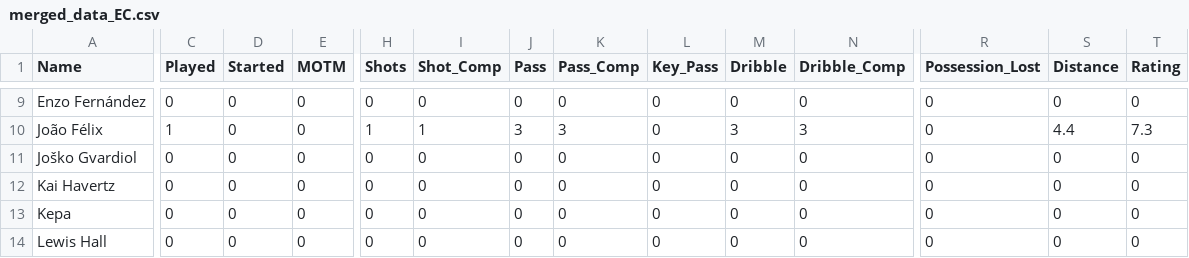
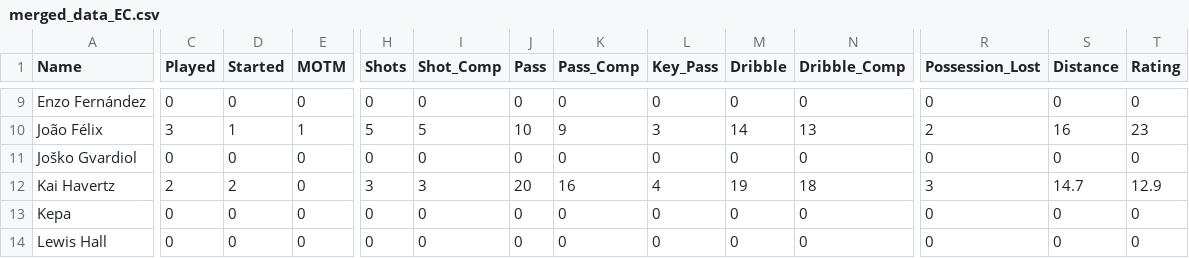
Before and after one commit to WXYS1209/FIFA_Career_Recording, a CSV file: ShinyApp/data/Season1/EC/merged_data_EC.csv, drawn as a sheet; only a part is shown, gaps mark what is left out; the diff covers the shown part only; the diff names each change by its address in the sheet, - before the commit and + after, or states it on an @@ line.

```diff
--- a/ShinyApp/data/Season1/EC/merged_data_EC.csv
+++ b/ShinyApp/data/Season1/EC/merged_data_EC.csv
-C10 (Played): 1
+C10 (Played): 3
-D10 (Started): 0
+D10 (Started): 1
-E10 (MOTM): 0
+E10 (MOTM): 1
-H10 (Shots): 1
+H10 (Shots): 5
-I10 (Shot_Comp): 1
+I10 (Shot_Comp): 5
-J10 (Pass): 3
+J10 (Pass): 10
-K10 (Pass_Comp): 3
+K10 (Pass_Comp): 9
-L10 (Key_Pass): 0
+L10 (Key_Pass): 3
-M10 (Dribble): 3
+M10 (Dribble): 14
-N10 (Dribble_Comp): 3
+N10 (Dribble_Comp): 13
-R10 (Possession_Lost): 0
+R10 (Possession_Lost): 2
-S10 (Distance): 4.4
+S10 (Distance): 16
-T10 (Rating): 7.3
+T10 (Rating): 23
-C12 (Played): 0
+C12 (Played): 2
-D12 (Started): 0
+D12 (Started): 2
-H12 (Shots): 0
+H12 (Shots): 3
-I12 (Shot_Comp): 0
+I12 (Shot_Comp): 3
-J12 (Pass): 0
+J12 (Pass): 20
-K12 (Pass_Comp): 0
+K12 (Pass_Comp): 16
-L12 (Key_Pass): 0
+L12 (Key_Pass): 4
-M12 (Dribble): 0
+M12 (Dribble): 19
-N12 (Dribble_Comp): 0
+N12 (Dribble_Comp): 18
-R12 (Possession_Lost): 0
+R12 (Possession_Lost): 3
-S12 (Distance): 0
+S12 (Distance): 14.7
-T12 (Rating): 0
+T12 (Rating): 12.9
```
Also changed, not shown: 153 edited cells elsewhere in this file, ShinyApp/data/OverAllSeasons.csv, ShinyApp/data/Season1/Match_Stat.csv, 12 other files.
